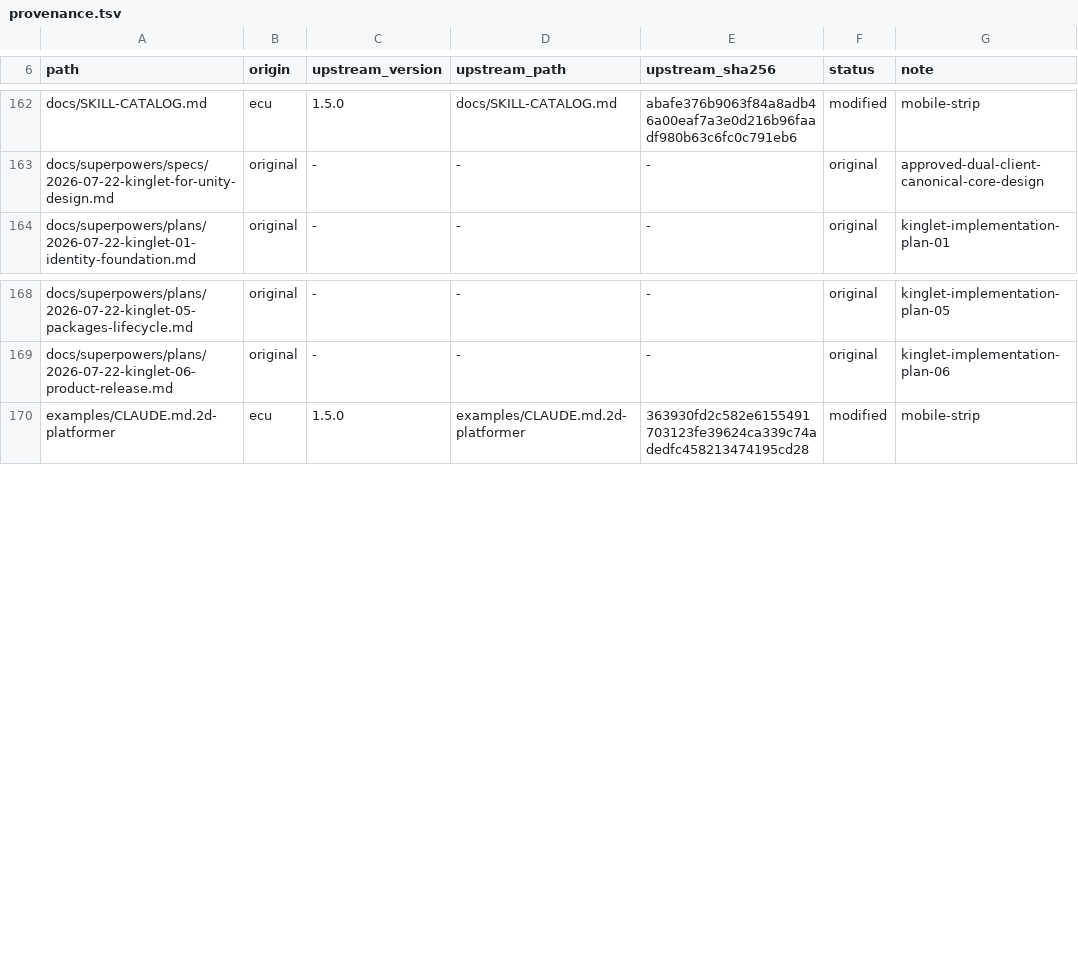
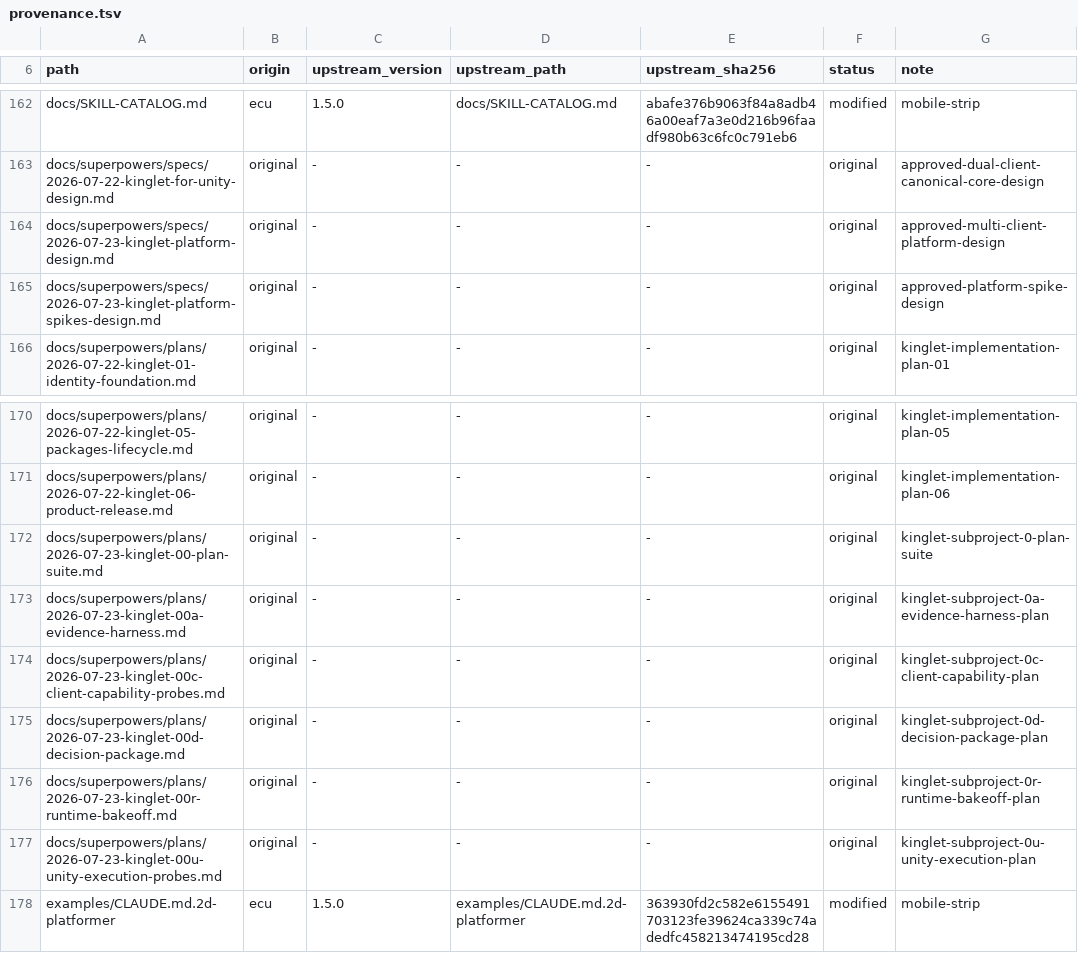
Before and after one commit to OmerZeyveli/kinglet-unity, a TSV file: provenance.tsv, drawn as a sheet; only a part is shown, gaps mark what is left out.

Commit message:
chore: restore platform plan provenance

```diff
--- a/provenance.tsv
+++ b/provenance.tsv
@@ -163,2 +163,4 @@ docs/SKILL-CATALOG.md	ecu	1.5.0	docs/SKILL-CATALOG.md	abafe376b9063f84a8adb46a00
 docs/superpowers/specs/2026-07-22-kinglet-for-unity-design.md	original	-	-	-	original	approved-dual-client-canonical-core-design
+docs/superpowers/specs/2026-07-23-kinglet-platform-design.md	original	-	-	-	original	approved-multi-client-platform-design
+docs/superpowers/specs/2026-07-23-kinglet-platform-spikes-design.md	original	-	-	-	original	approved-platform-spike-design
 docs/superpowers/plans/2026-07-22-kinglet-01-identity-foundation.md	original	-	-	-	original	kinglet-implementation-plan-01
@@ -169,2 +171,8 @@ docs/superpowers/plans/2026-07-22-kinglet-05-packages-lifecycle.md	original	-	-
 docs/superpowers/plans/2026-07-22-kinglet-06-product-release.md	original	-	-	-	original	kinglet-implementation-plan-06
+docs/superpowers/plans/2026-07-23-kinglet-00-plan-suite.md	original	-	-	-	original	kinglet-subproject-0-plan-suite
+docs/superpowers/plans/2026-07-23-kinglet-00a-evidence-harness.md	original	-	-	-	original	kinglet-subproject-0a-evidence-harness-plan
+docs/superpowers/plans/2026-07-23-kinglet-00c-client-capability-probes.md	original	-	-	-	original	kinglet-subproject-0c-client-capability-plan
+docs/superpowers/plans/2026-07-23-kinglet-00d-decision-package.md	original	-	-	-	original	kinglet-subproject-0d-decision-package-plan
+docs/superpowers/plans/2026-07-23-kinglet-00r-runtime-bakeoff.md	original	-	-	-	original	kinglet-subproject-0r-runtime-bakeoff-plan
+docs/superpowers/plans/2026-07-23-kinglet-00u-unity-execution-probes.md	original	-	-	-	original	kinglet-subproject-0u-unity-execution-plan
 examples/CLAUDE.md.2d-platformer	ecu	1.5.0	examples/CLAUDE.md.2d-platformer	363930fd2c582e6155491703123fe39624ca339c74adedfc458213474195cd28	modified	mobile-strip
```
